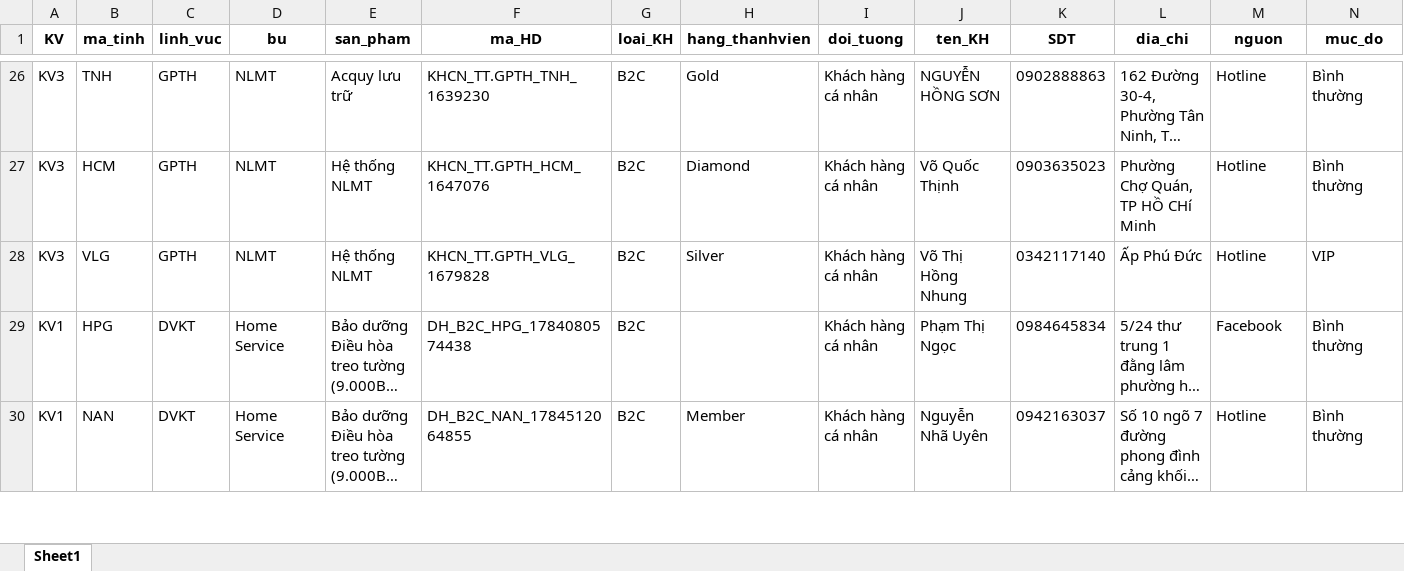
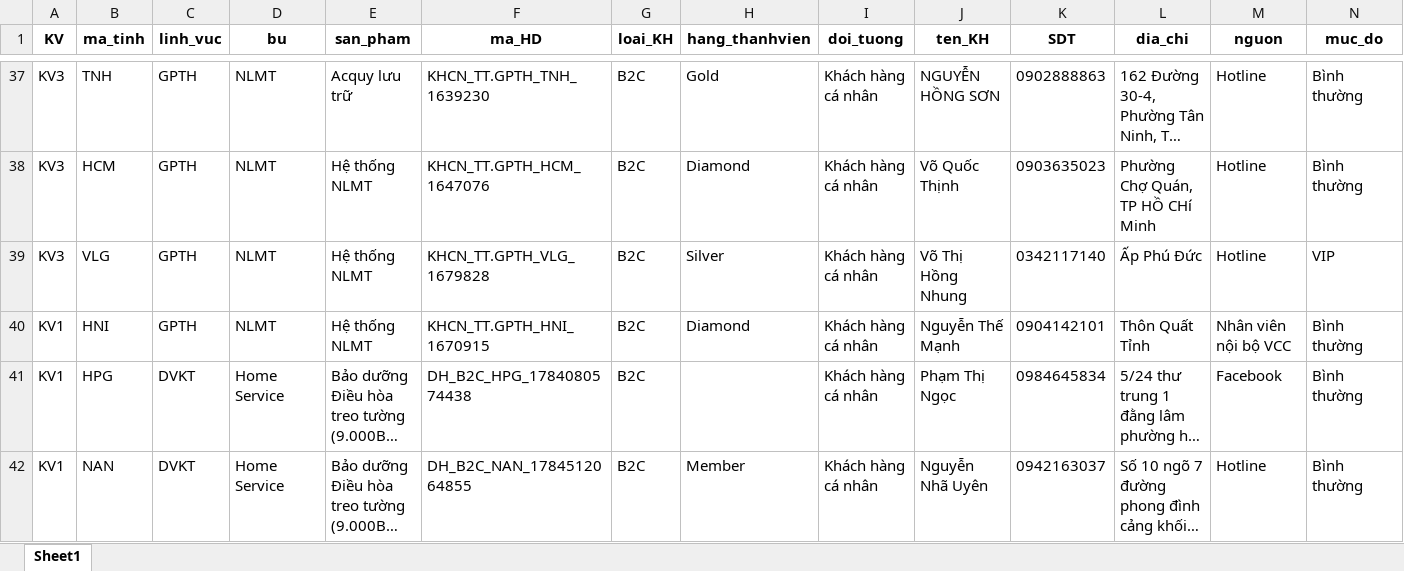
Before and after one commit to Nhunggg1612/dashboard-PAKH, an Excel workbook: data/5.R_pakh_hoan_thanh.xlsx, sheet Sheet1, drawn as a sheet; only a part is shown, gaps mark what is left out; long unchanged cells end in …; values as stored, in another font and other column widths than the file's, no borders; rows hold the shown columns only; the diff covers the shown part only; the diff names each change by its address in the sheet, - before the commit and + after, or states it on an @@ line.

```diff
--- a/data/5.R_pakh_hoan_thanh.xlsx (sheet Sheet1)
+++ b/data/5.R_pakh_hoan_thanh.xlsx (sheet Sheet1)
+row 40: KV1 | HNI | GPTH | NLMT | Hệ thống NLMT | KHCN_TT.GPTH_HNI_1670915 | B2C | Diamond | Khách hàng cá nhân | Nguyễn Thế Mạnh | 0904142101 | Thôn Quất Tỉnh | Nhân viên nội bộ VCC | Bình thường
```
Also changed, not shown: 15 added rows and 7 edited cells elsewhere in this sheet, data/3.R_pakh.xlsx, 8 other files.
